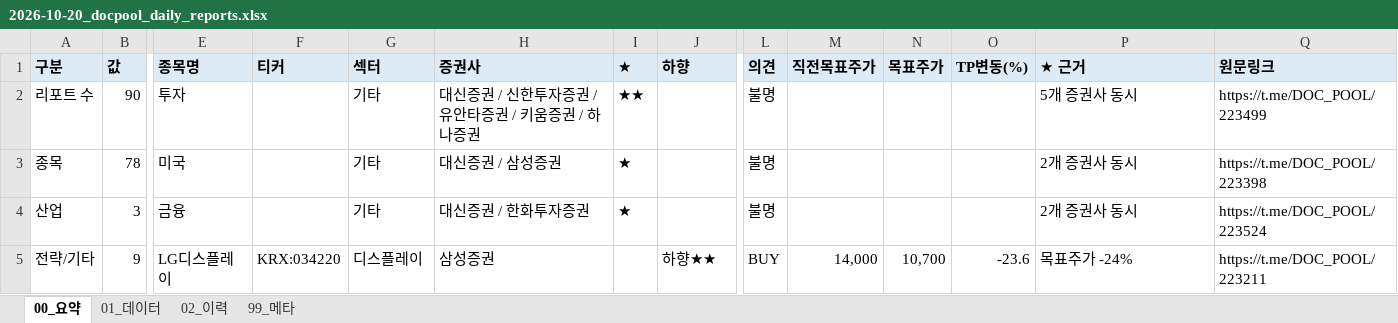
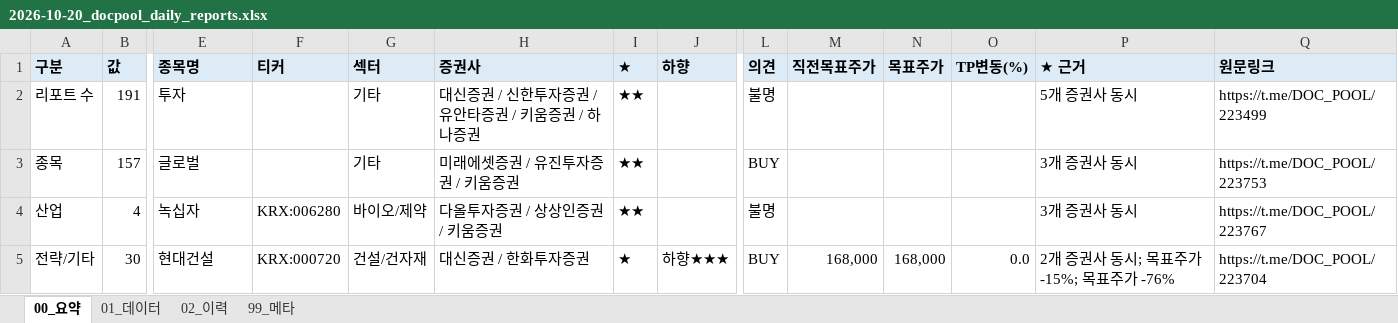
Before and after one commit to newwild3-cmyk/ivy-korean-reports, an Excel workbook: docpool/2026-10-20_docpool_daily_reports.xlsx, sheet 00_요약, drawn as a sheet; only a part is shown, gaps mark what is left out; values as stored, in another font and other column widths than the file's, no borders; the diff covers the shown part only; the diff names each change by its address in the sheet, - before the commit and + after, or states it on an @@ line.

```diff
--- a/docpool/2026-10-20_docpool_daily_reports.xlsx (sheet 00_요약)
+++ b/docpool/2026-10-20_docpool_daily_reports.xlsx (sheet 00_요약)
-B2 (값): 90
+B2 (값): 191
-B3 (값): 78
+B3 (값): 157
-E3 (종목명): 미국
+E3 (종목명): 글로벌
-H3 (증권사): 대신증권 / 삼성증권
+H3 (증권사): 미래에셋증권 / 유진투자증권 / 키움증권
-I3:I4 (★): ★
+I3:I4 (★): ★★
-L3 (의견): 불명
+L3 (의견): BUY
-P3:P4 (★ 근거): 2개 증권사 동시
+P3:P4 (★ 근거): 3개 증권사 동시
-Q3 (원문링크): https://t.me/DOC_POOL/223398
+Q3 (원문링크): https://t.me/DOC_POOL/223753
-B4 (값): 3
+B4 (값): 4
-E4 (종목명): 금융
+E4 (종목명): 녹십자
-F4 (티커): (empty)
+F4 (티커): KRX:006280
-G4 (섹터): 기타
+G4 (섹터): 바이오/제약
-H4 (증권사): 대신증권 / 한화투자증권
+H4 (증권사): 다올투자증권 / 상상인증권 / 키움증권
-Q4 (원문링크): https://t.me/DOC_POOL/223524
+Q4 (원문링크): https://t.me/DOC_POOL/223767
-B5 (값): 9
+B5 (값): 30
-E5 (종목명): LG디스플레이
+E5 (종목명): 현대건설
-F5 (티커): KRX:034220
+F5 (티커): KRX:000720
-G5 (섹터): 디스플레이
+G5 (섹터): 건설/건자재
-H5 (증권사): 삼성증권
+H5 (증권사): 대신증권 / 한화투자증권
-I5 (★): (empty)
+I5 (★): ★
-J5 (하향): 하향★★
+J5 (하향): 하향★★★
-M5 (직전목표주가): 14,000
+M5 (직전목표주가): 168,000
-N5 (목표주가): 10,700
+N5 (목표주가): 168,000
-O5 (TP변동(%)): -23.6
+O5 (TP변동(%)): 0.0
-P5 (★ 근거): 목표주가 -24%
+P5 (★ 근거): 2개 증권사 동시; 목표주가 -15%; 목표주가 -76%
-Q5 (원문링크): https://t.me/DOC_POOL/223211
+Q5 (원문링크): https://t.me/DOC_POOL/223704
```
Also changed, not shown: 19 added rows, 1 removed row and 84 edited cells elsewhere in this sheet, sheet 02_이력, sheet 01_데이터, sheet 99_메타.
